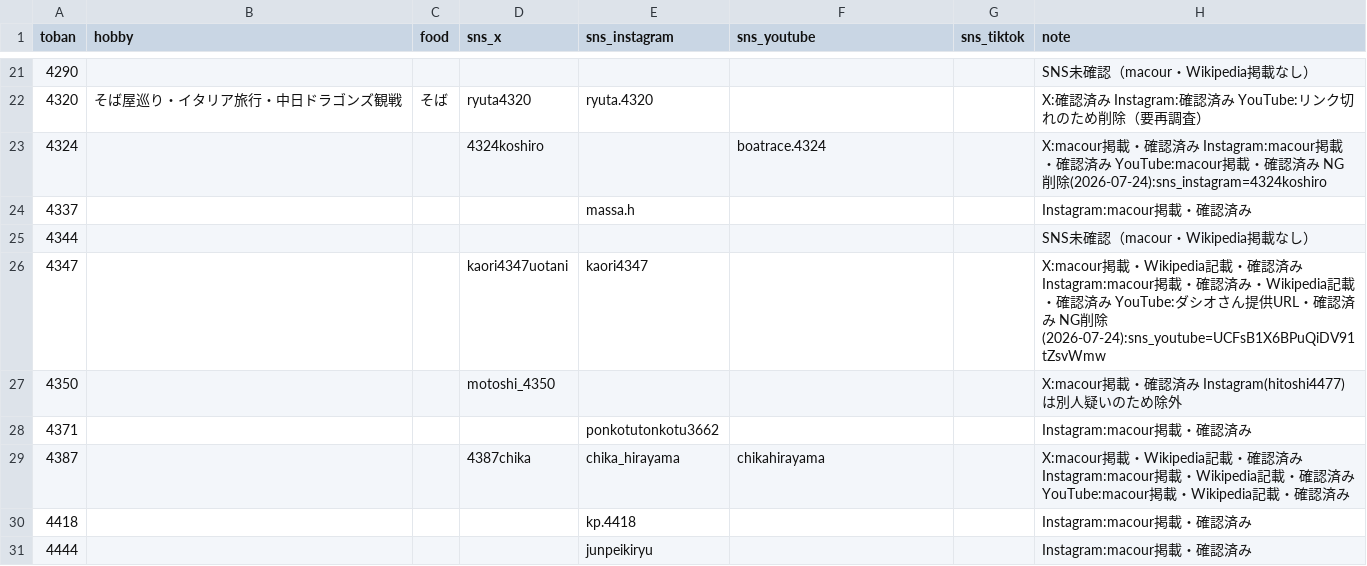
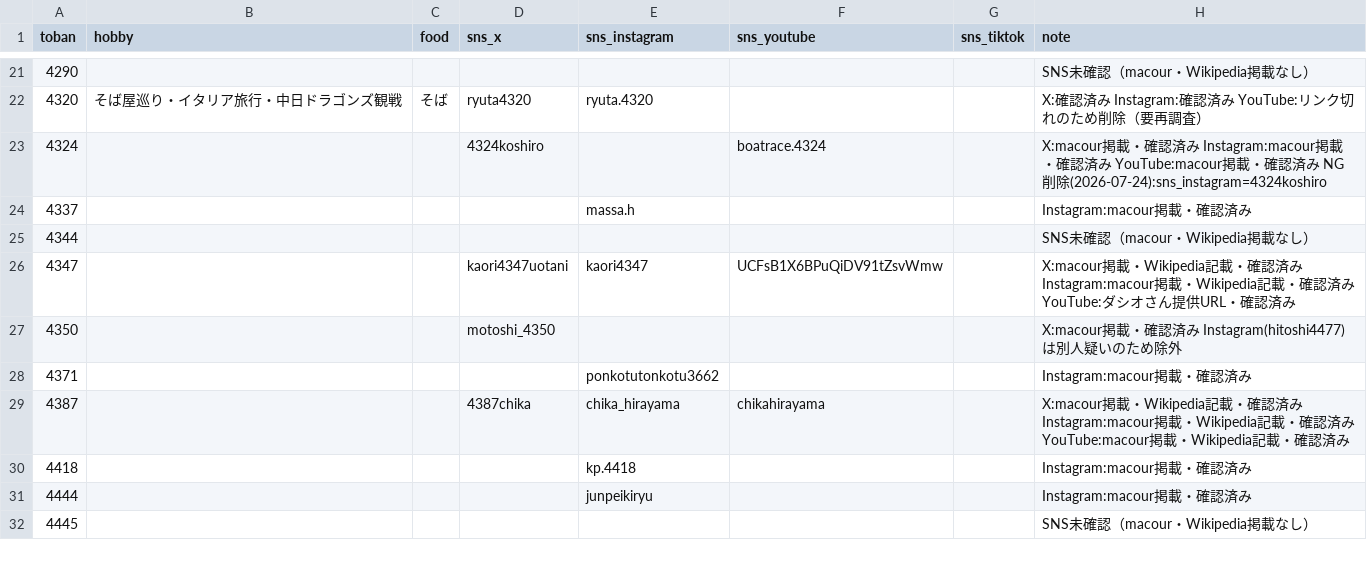
Before and after one commit to bonito323-a11y/funetan, a CSV file: data/profiles.csv, drawn as a sheet; only a part is shown, gaps mark what is left out; the shorter side is filled out with more unchanged rows.

```diff
--- a/data/profiles.csv
+++ b/data/profiles.csv
@@ -25,3 +25,3 @@ toban,hobby,food,sns_x,sns_instagram,sns_youtube,sns_tiktok,note
 4344,,,,,,,SNS未確認（macour・Wikipedia掲載なし）
-4347,,,kaori4347uotani,kaori4347,,,X:macour掲載・Wikipedia記載・確認済み Instagram:macour掲載・確認済み・Wikipedia記載・確認済み YouTube:ダシオさん提供URL・確認済み NG削除(2026-07-24):sns_youtube=UCFsB1X6BPuQiDV91tZsvWmw
+4347,,,kaori4347uotani,kaori4347,UCFsB1X6BPuQiDV91tZsvWmw,,X:macour掲載・Wikipedia記載・確認済み Instagram:macour掲載・Wikipedia記載・確認済み YouTube:ダシオさん提供URL・確認済み
 4350,,,motoshi_4350,,,,X:macour掲載・確認済み Instagram(hitoshi4477)は別人疑いのため除外
```
Also changed, not shown: 1 other file.
